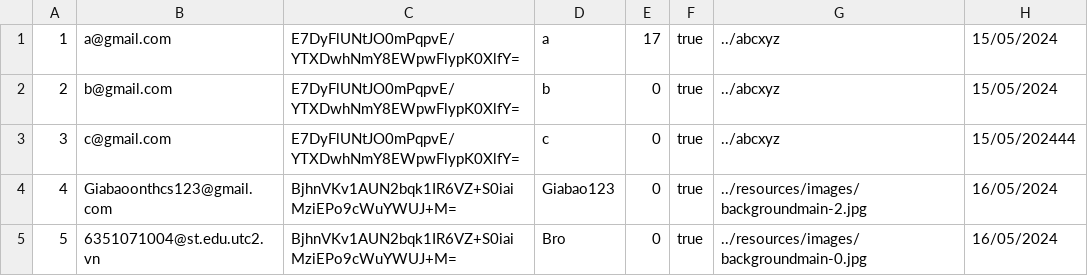
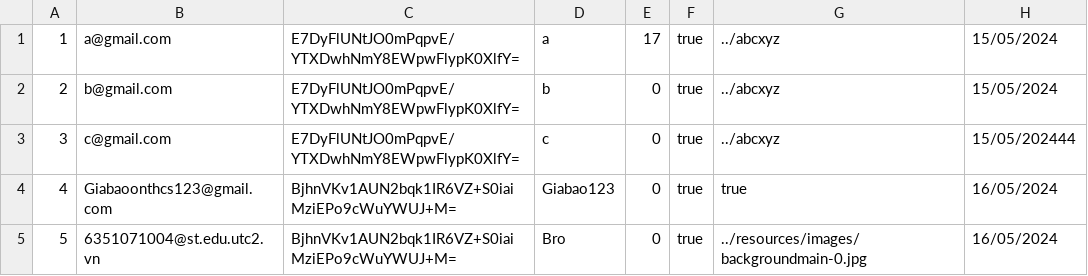
Before and after one commit to mhoang2004/java-uno-v2, a CSV file: resources/csv/data.csv, drawn as a sheet.

```diff
--- a/resources/csv/data.csv
+++ b/resources/csv/data.csv
@@ -3,3 +3,3 @@
 3,c@gmail.com,E7DyFlUNtJO0mPqpvE/YTXDwhNmY8EWpwFlypK0XlfY=,c,0,true,../abcxyz,15/05/202444
-4,Giabaoonthcs123@gmail.com,BjhnVKv1AUN2bqk1IR6VZ+S0iaiMziEPo9cWuYWUJ+M=,Giabao123,0,true,../resources/images/backgroundmain-2.jpg,16/05/2024
+4,Giabaoonthcs123@gmail.com,BjhnVKv1AUN2bqk1IR6VZ+S0iaiMziEPo9cWuYWUJ+M=,Giabao123,0,true,true,16/05/2024
 5,6351071004@st.edu.utc2.vn,BjhnVKv1AUN2bqk1IR6VZ+S0iaiMziEPo9cWuYWUJ+M=,Bro,0,true,../resources/images/backgroundmain-0.jpg,16/05/2024
```
Also changed, not shown: 2 other files.
